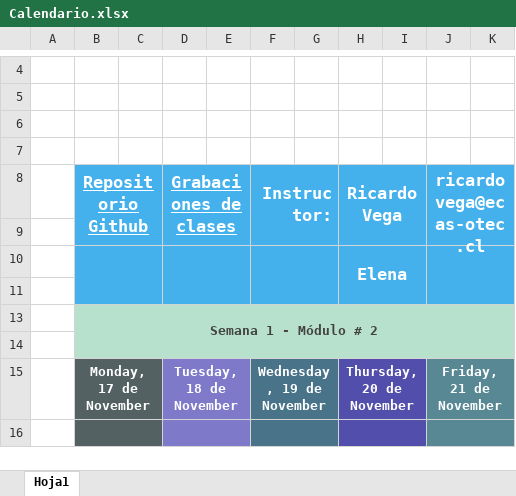
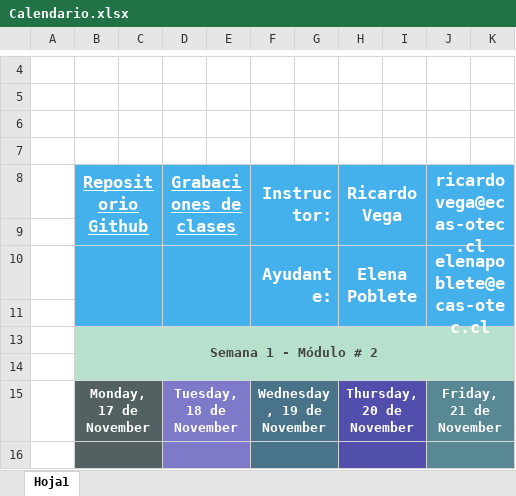
Before and after one commit to RicardoTechDev/Reinventate_SENCE_RTD-24-01-01-0001-2, an Excel workbook: Calendario.xlsx, sheet Hoja1, drawn as a sheet; only a part is shown, gaps mark what is left out; values as stored, in another font and other column widths than the file's, no borders; removed rows and columns are numbered as before the commit, all else as after; the diff names each change by its address in the sheet, - before the commit and + after, or states it on an @@ line.

```diff
--- a/Calendario.xlsx (sheet Hoja1)
+++ b/Calendario.xlsx (sheet Hoja1)
-row 10:  |  |  |  |  |  |  | Elena
+row 10:  |  |  |  |  | Ayudante: |  | Elena Poblete |  | elenapoblete@ecas-otec.cl
```
Also changed, not shown: 2 other files.
